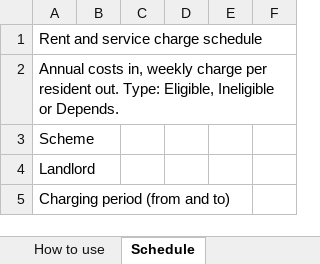
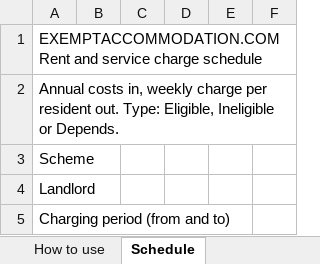
Before and after one commit to Jamiemac9/sea, an Excel workbook: public/downloads/rent-and-service-charge-schedule.xlsx, sheet Schedule, drawn as a sheet; only a part is shown; values as stored, in another font and other column widths than the file's, no cell formats; conditional formats not drawn; the diff names each change by its address in the sheet, - before the commit and + after, or states it on an @@ line.

```diff
--- a/public/downloads/rent-and-service-charge-schedule.xlsx (sheet Schedule)
+++ b/public/downloads/rent-and-service-charge-schedule.xlsx (sheet Schedule)
-A1: Rent and service charge schedule
+A1: EXEMPTACCOMMODATION.COM Rent and service charge schedule
+A1:F1 merged
+A2:F2 merged
```
Also changed, not shown: sheet How to use, sheet IHM time record, sheet Reconciliation, cell formats, public/downloads/licensing-readiness-checklist.xlsx, 5 other files.
